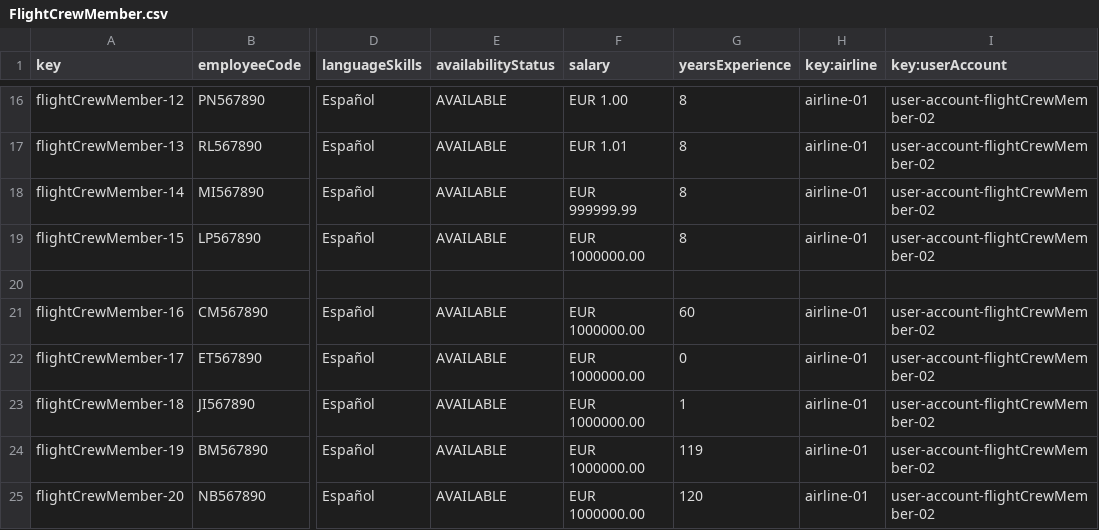
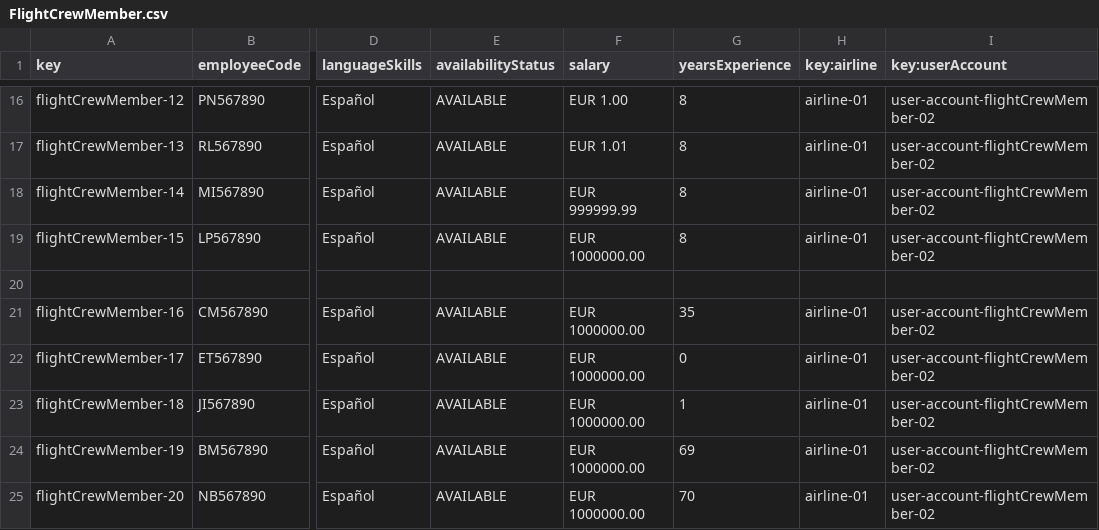
Before and after one commit to DP2-C1-060/Acme-ANS-C2, a CSV file: src/main/resources/WEB-INF/data/sample/FlightCrewMember.csv, drawn as a sheet; only a part is shown, gaps mark what is left out; the diff names each change by its address in the sheet, - before the commit and + after, or states it on an @@ line.

```diff
--- a/src/main/resources/WEB-INF/data/sample/FlightCrewMember.csv
+++ b/src/main/resources/WEB-INF/data/sample/FlightCrewMember.csv
-G21 (yearsExperience): 60
+G21 (yearsExperience): 35
-G24 (yearsExperience): 119
+G24 (yearsExperience): 69
-G25 (yearsExperience): 120
+G25 (yearsExperience): 70
```
Also changed, not shown: 3 other files.
